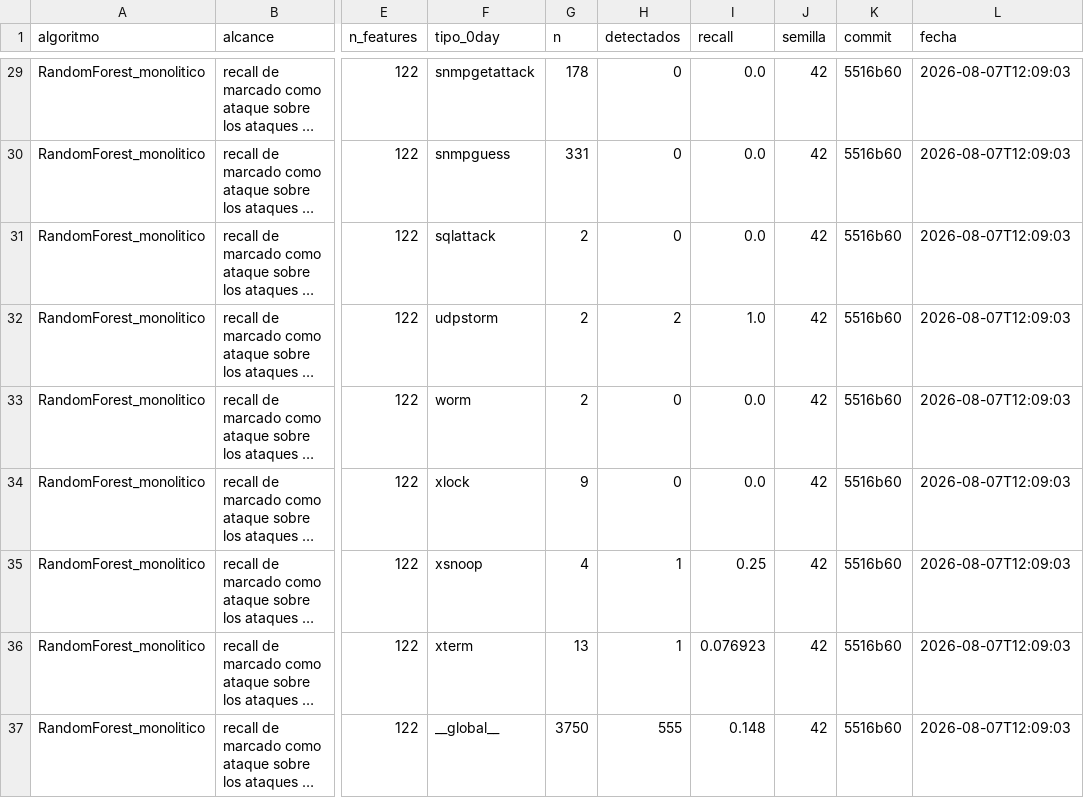
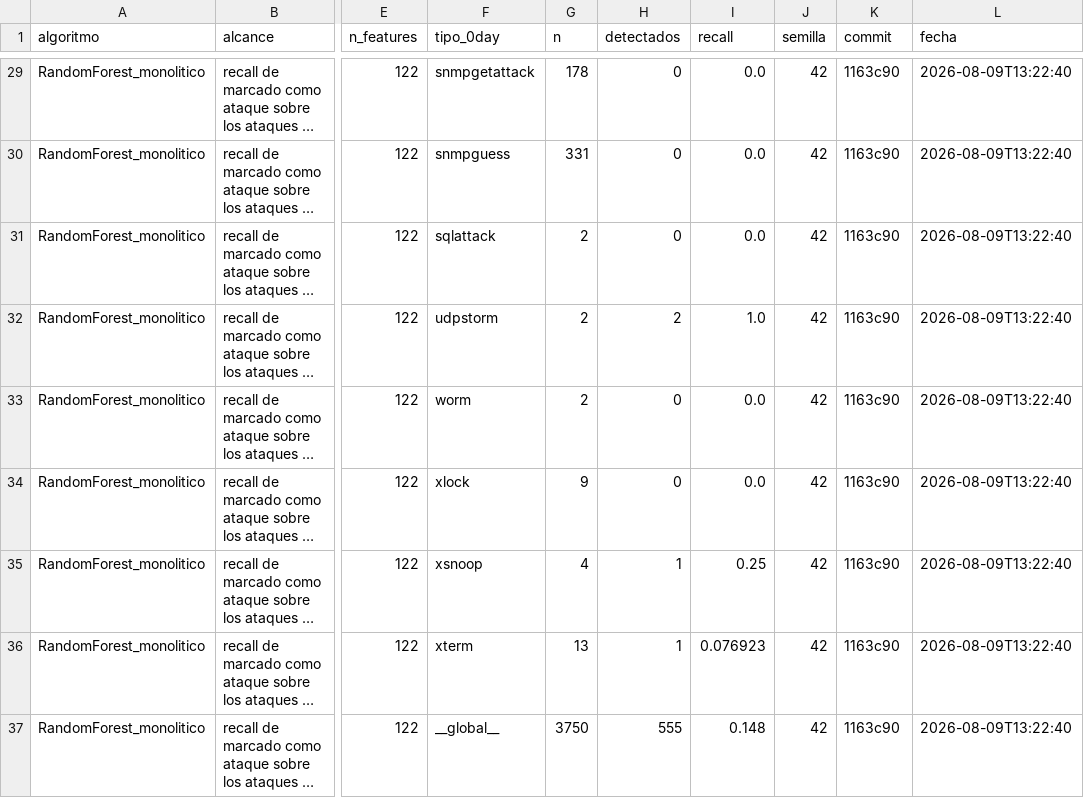
Before and after one commit to frnlopez/FinalCareerProject, a CSV file: Resultados/metricas_baseline_0day.csv, drawn as a sheet; only a part is shown, gaps mark what is left out; long unchanged cells end in …; the diff covers the shown part only; the diff names each change by its address in the sheet, - before the commit and + after, or states it on an @@ line.

```diff
--- a/Resultados/metricas_baseline_0day.csv
+++ b/Resultados/metricas_baseline_0day.csv
-K29:K37 (commit): 5516b60
+K29:K37 (commit): 1163c90
-L29:L37 (fecha): 2026-08-07T12:09:03
+L29:L37 (fecha): 2026-08-09T13:22:40
```
Also changed, not shown: 54 edited cells elsewhere in this file, Resultados/metricas_anomalias.csv, Resultados/metricas_balanceo.csv, 8 other files.
